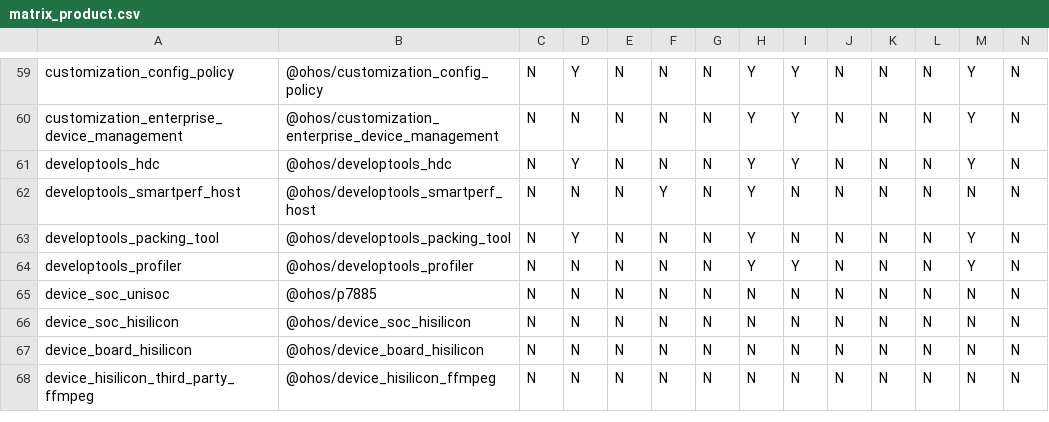
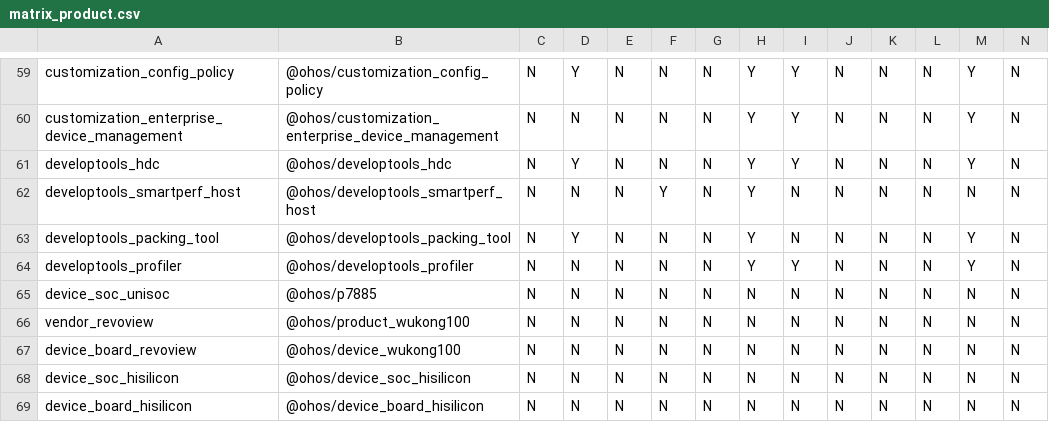
Before and after one commit to eclipse-oniro4openharmony/manifest, a CSV file: matrix_product.csv, drawn as a sheet; only a part is shown, gaps mark what is left out; the shorter side is filled out with more unchanged rows; rows hold the shown columns only; the diff names each change by its address in the sheet, - before the commit and + after, or states it on an @@ line.

Commit message:
新增vendor_revoview和device_board_revoview仓配置
Signed-off-by: ohci1 <ohci1@noreply.gitcode.com>

```diff
--- a/matrix_product.csv
+++ b/matrix_product.csv
+row 66: vendor_revoview | @ohos/product_wukong100 | N | N | N | N | N | N | N | N | N | N | N | N
+row 67: device_board_revoview | @ohos/device_wukong100 | N | N | N | N | N | N | N | N | N | N | N | N
```
